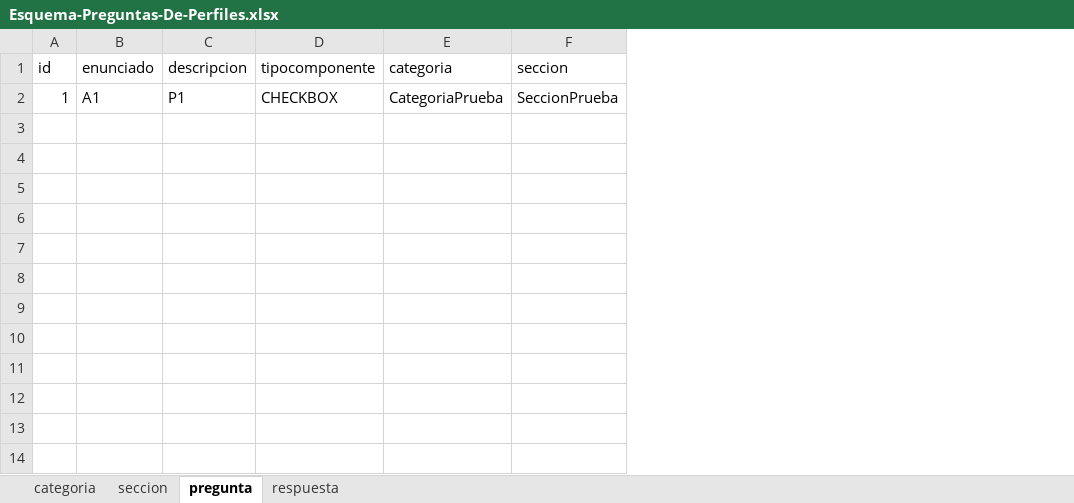
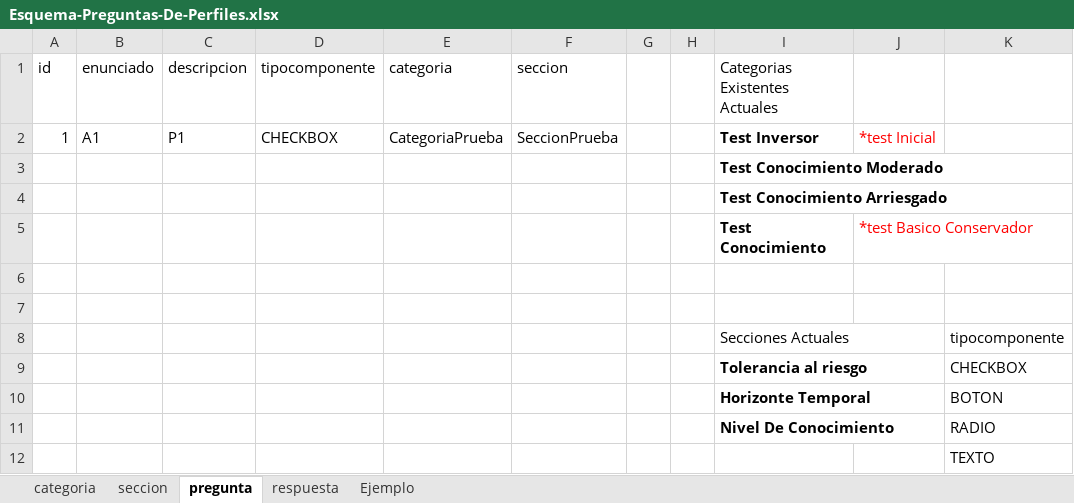
Before and after one commit to FernandoSullca/TPI-Front, an Excel workbook: src/assets/documents/Esquema-Preguntas-De-Perfiles.xlsx, sheet pregunta, drawn as a sheet; values as stored, in another font and other column widths than the file's, no borders; table styles not drawn; the diff names each change by its address in the sheet, - before the commit and + after, or states it on an @@ line.

```diff
--- a/src/assets/documents/Esquema-Preguntas-De-Perfiles.xlsx (sheet pregunta)
+++ b/src/assets/documents/Esquema-Preguntas-De-Perfiles.xlsx (sheet pregunta)
+sheet tab: Ejemplo
+column G, empty
+column H, empty
+column I (Categorias Existentes Actuales), row 2: Test Inversor
+column J, row 2: *test Inicial
+column K, empty
+row 3:  |  |  |  |  |  |  |  | Test Conocimiento Moderado
+row 4:  |  |  |  |  |  |  |  | Test Conocimiento Arriesgado
+row 5:  |  |  |  |  |  |  |  | Test Conocimiento | *test Basico Conservador
+row 6: (empty)
+row 7: (empty)
+row 8:  |  |  |  |  |  |  |  | Secciones Actuales |  | tipocomponente
+row 9:  |  |  |  |  |  |  |  | Tolerancia al riesgo |  | CHECKBOX
+row 10:  |  |  |  |  |  |  |  | Horizonte Temporal |  | BOTON
+row 11:  |  |  |  |  |  |  |  | Nivel De Conocimiento |  | RADIO
+row 12:  |  |  |  |  |  |  |  |  |  | TEXTO
```
Also changed, not shown: 14 other files.
